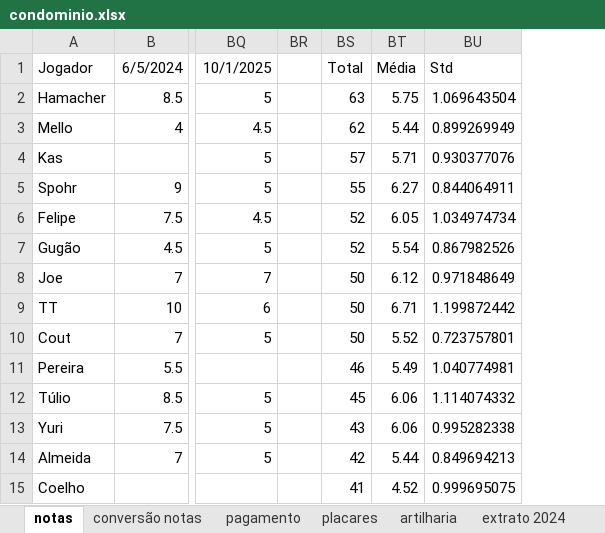
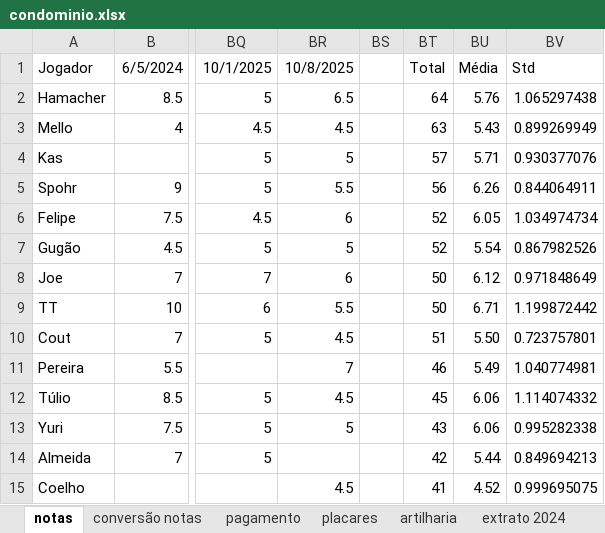
Before and after one commit to PHamacher/dashboard-pelada, an Excel workbook: data/condominio.xlsx, sheet notas, drawn as a sheet; only a part is shown, gaps mark what is left out; values as stored, in another font and other column widths than the file's, no borders; conditional formats not drawn; addresses are those after the commit; the diff names each change by its address in the sheet, - before the commit and + after, or states it on an @@ line.

```diff
--- a/data/condominio.xlsx (sheet notas)
+++ b/data/condominio.xlsx (sheet notas)
+column BR, rows 1-15: 10/8/2025 | 6.5 | 4.5 | 5 | 5.5 | 6 | 5 | 6 | 5.5 | 4.5 | 7 | 4.5 | 5 |  | 4.5
-BT2: 63
+BT2: 64
-BU2: 5.75
+BU2: 5.76
-BV2: 1.069643504
+BV2: 1.065297438
-BT3: 62
+BT3: 63
-BU3: 5.44
+BU3: 5.43
-BT5: 55
+BT5: 56
-BU5: 6.27
+BU5: 6.26
-BT10: 50
+BT10: 51
-BU10: 5.52
+BU10: 5.50
```
Also changed, not shown: sheet placares, sheet artilharia, formulas that keep their value.
